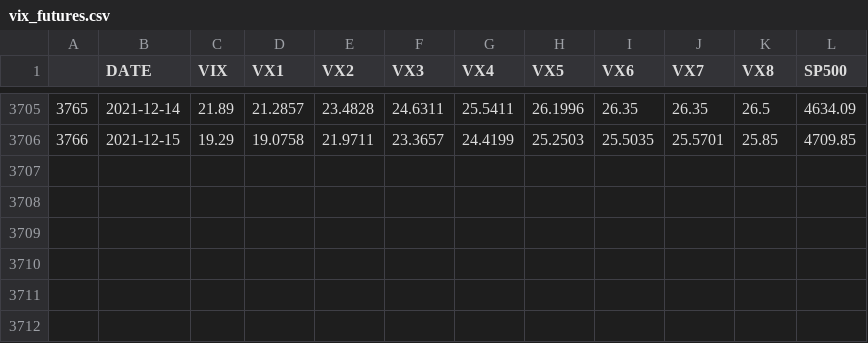
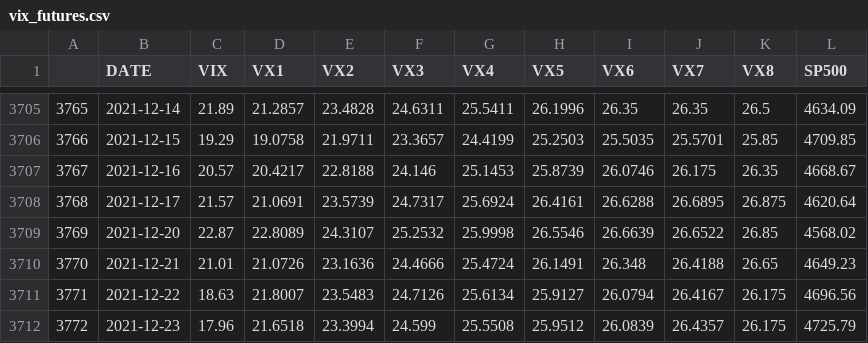
Before and after one commit to quantintell/apps_data, a CSV file: vix_futures.csv, drawn as a sheet; only a part is shown, gaps mark what is left out; the diff names each change by its address in the sheet, - before the commit and + after, or states it on an @@ line.

```diff
--- a/vix_futures.csv
+++ b/vix_futures.csv
+row 3707: 3767 | 2021-12-16 | 20.57 | 20.4217 | 22.8188 | 24.146 | 25.1453 | 25.8739 | 26.0746 | 26.175 | 26.35 | 4668.67
+row 3708: 3768 | 2021-12-17 | 21.57 | 21.0691 | 23.5739 | 24.7317 | 25.6924 | 26.4161 | 26.6288 | 26.6895 | 26.875 | 4620.64
+row 3709: 3769 | 2021-12-20 | 22.87 | 22.8089 | 24.3107 | 25.2532 | 25.9998 | 26.5546 | 26.6639 | 26.6522 | 26.85 | 4568.02
+row 3710: 3770 | 2021-12-21 | 21.01 | 21.0726 | 23.1636 | 24.4666 | 25.4724 | 26.1491 | 26.348 | 26.4188 | 26.65 | 4649.23
+row 3711: 3771 | 2021-12-22 | 18.63 | 21.8007 | 23.5483 | 24.7126 | 25.6134 | 25.9127 | 26.0794 | 26.4167 | 26.175 | 4696.56
+row 3712: 3772 | 2021-12-23 | 17.96 | 21.6518 | 23.3994 | 24.599 | 25.5508 | 25.9512 | 26.0839 | 26.4357 | 26.175 | 4725.79
```
Also changed, not shown: vix_cash.csv, vix_etf.csv.
